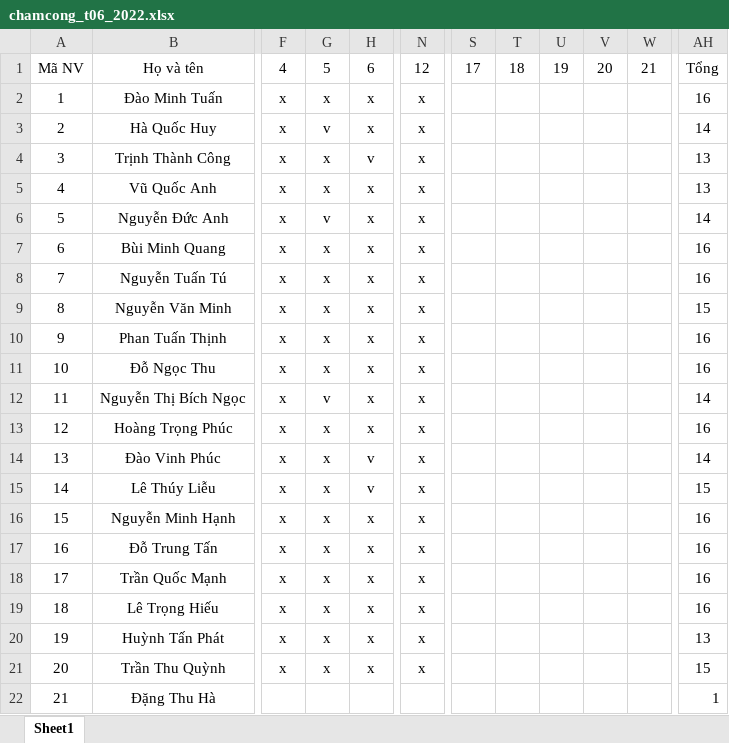
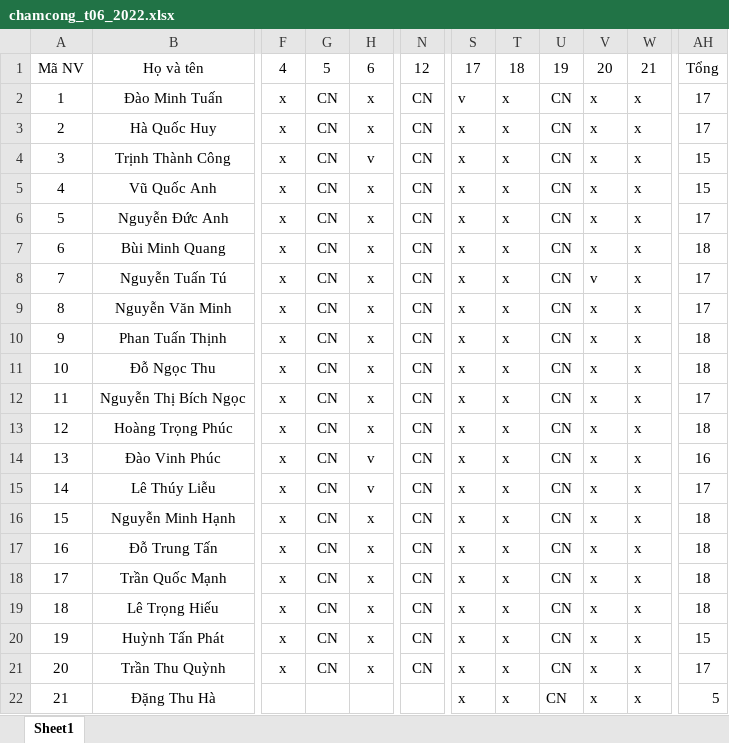
Before and after one commit to edosin01/hr-management, an Excel workbook: assets/SourceFile/chamcong_t06_2022.xlsx, sheet Sheet1, drawn as a sheet; only a part is shown, gaps mark what is left out; values as stored, in another font and other column widths than the file's, no borders; conditional formats not drawn; the diff names each change by its address in the sheet, - before the commit and + after, or states it on an @@ line.

```diff
--- a/assets/SourceFile/chamcong_t06_2022.xlsx (sheet Sheet1)
+++ b/assets/SourceFile/chamcong_t06_2022.xlsx (sheet Sheet1)
-G2: x
+G2: CN
-N2:N21: x
+N2:N21: CN
-S2: (empty)
+S2: v
-T2:T22: (empty)
+T2:T22: x
-U2:U22: (empty)
+U2:U22: CN
-V2:V7: (empty)
+V2:V7: x
-W2:W22: (empty)
+W2:W22: x
-AH2: 16
+AH2: 17
-G3: v
+G3: CN
-S3:S22: (empty)
+S3:S22: x
-AH3: 14
+AH3: 17
-G4:G5: x
+G4:G5: CN
-AH4:AH5: 13
+AH4:AH5: 15
-G6: v
+G6: CN
-AH6: 14
+AH6: 17
-G7:G11: x
+G7:G11: CN
-AH7: 16
+AH7: 18
-V8: (empty)
+V8: v
-AH8: 16
+AH8: 17
-V9:V22: (empty)
+V9:V22: x
-AH9: 15
+AH9: 17
-AH10:AH11: 16
+AH10:AH11: 18
-G12: v
+G12: CN
-AH12: 14
+AH12: 17
-G13:G21: x
+G13:G21: CN
-AH13: 16
+AH13: 18
-AH14: 14
+AH14: 16
-AH15: 15
+AH15: 17
-AH16:AH19: 16
+AH16:AH19: 18
-AH20: 13
+AH20: 15
-AH21: 15
+AH21: 17
-AH22: 1
+AH22: 5
```
Also changed, not shown: assets/SourceFile/tinhluong_t05_2022.xlsx, 12 other files.
